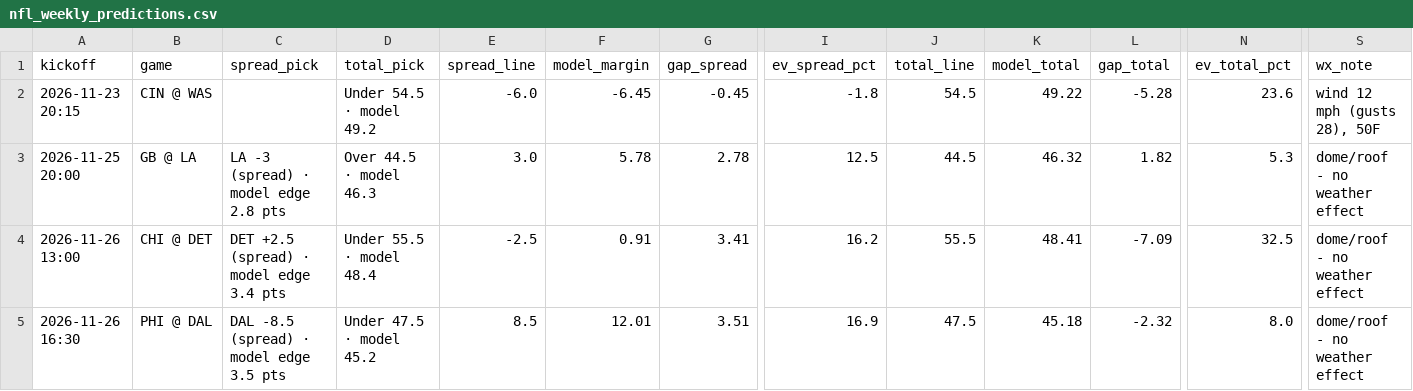
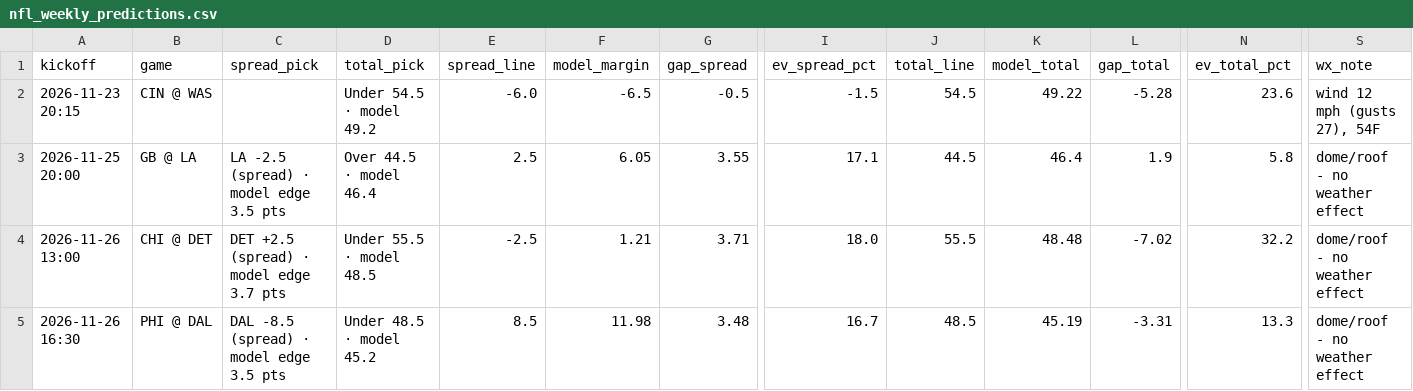
Before and after one commit to bmartinez83/nfl-cfb, a CSV file: outputs/nfl_weekly_predictions.csv, drawn as a sheet; only a part is shown, gaps mark what is left out; the diff covers the shown part only; the diff names each change by its address in the sheet, - before the commit and + after, or states it on an @@ line.

```diff
--- a/outputs/nfl_weekly_predictions.csv
+++ b/outputs/nfl_weekly_predictions.csv
-F2 (model_margin): -6.45
+F2 (model_margin): -6.5
-G2 (gap_spread): -0.45
+G2 (gap_spread): -0.5
-I2 (ev_spread_pct): -1.8
+I2 (ev_spread_pct): -1.5
-S2 (wx_note): wind 12 mph (gusts 28), 50F
+S2 (wx_note): wind 12 mph (gusts 27), 54F
-C3 (spread_pick): LA -3 (spread) · model edge 2.8 pts
+C3 (spread_pick): LA -2.5 (spread) · model edge 3.5 pts
-D3 (total_pick): Over 44.5 · model 46.3
+D3 (total_pick): Over 44.5 · model 46.4
-E3 (spread_line): 3.0
+E3 (spread_line): 2.5
-F3 (model_margin): 5.78
+F3 (model_margin): 6.05
-G3 (gap_spread): 2.78
+G3 (gap_spread): 3.55
-I3 (ev_spread_pct): 12.5
+I3 (ev_spread_pct): 17.1
-K3 (model_total): 46.32
+K3 (model_total): 46.4
-L3 (gap_total): 1.82
+L3 (gap_total): 1.9
-N3 (ev_total_pct): 5.3
+N3 (ev_total_pct): 5.8
-C4 (spread_pick): DET +2.5 (spread) · model edge 3.4 pts
+C4 (spread_pick): DET +2.5 (spread) · model edge 3.7 pts
-D4 (total_pick): Under 55.5 · model 48.4
+D4 (total_pick): Under 55.5 · model 48.5
-F4 (model_margin): 0.91
+F4 (model_margin): 1.21
-G4 (gap_spread): 3.41
+G4 (gap_spread): 3.71
-I4 (ev_spread_pct): 16.2
+I4 (ev_spread_pct): 18.0
-K4 (model_total): 48.41
+K4 (model_total): 48.48
-L4 (gap_total): -7.09
+L4 (gap_total): -7.02
-N4 (ev_total_pct): 32.5
+N4 (ev_total_pct): 32.2
-D5 (total_pick): Under 47.5 · model 45.2
+D5 (total_pick): Under 48.5 · model 45.2
-F5 (model_margin): 12.01
+F5 (model_margin): 11.98
-G5 (gap_spread): 3.51
+G5 (gap_spread): 3.48
-I5 (ev_spread_pct): 16.9
+I5 (ev_spread_pct): 16.7
-J5 (total_line): 47.5
+J5 (total_line): 48.5
-K5 (model_total): 45.18
+K5 (model_total): 45.19
-L5 (gap_total): -2.32
+L5 (gap_total): -3.31
-N5 (ev_total_pct): 8.0
+N5 (ev_total_pct): 13.3
```
Also changed, not shown: 106 edited cells elsewhere in this file, outputs/nfl_log.csv, 1 other file.
